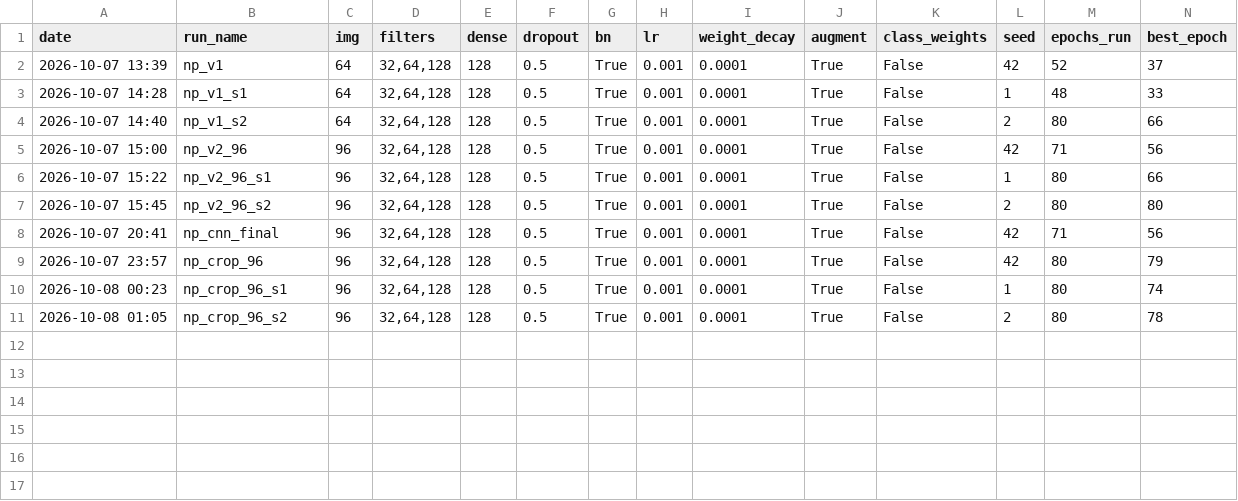
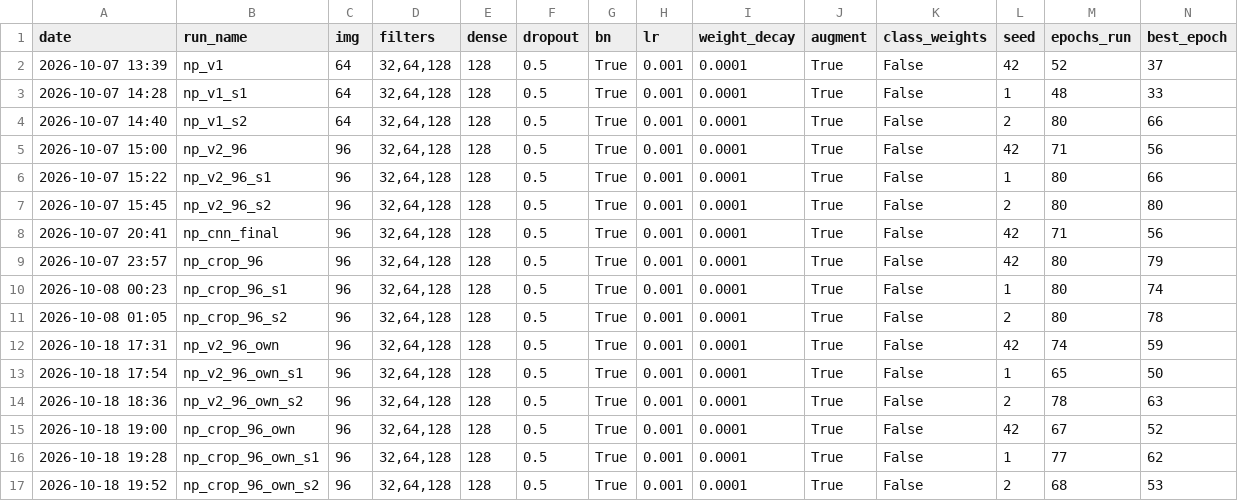
Before and after one commit to fareezdaniel34/FelineHealth-Ai, a CSV file: ml/results/experiment_log_numpy.csv, drawn as a sheet; only a part is shown; rows hold the shown columns only; the diff names each change by its address in the sheet, - before the commit and + after, or states it on an @@ line.

```diff
--- a/ml/results/experiment_log_numpy.csv
+++ b/ml/results/experiment_log_numpy.csv
+row 12: 2026-10-18 17:31 | np_v2_96_own | 96 | 32,64,128 | 128 | 0.5 | True | 0.001 | 0.0001 | True | False | 42 | 74 | 59
+row 13: 2026-10-18 17:54 | np_v2_96_own_s1 | 96 | 32,64,128 | 128 | 0.5 | True | 0.001 | 0.0001 | True | False | 1 | 65 | 50
+row 14: 2026-10-18 18:36 | np_v2_96_own_s2 | 96 | 32,64,128 | 128 | 0.5 | True | 0.001 | 0.0001 | True | False | 2 | 78 | 63
+row 15: 2026-10-18 19:00 | np_crop_96_own | 96 | 32,64,128 | 128 | 0.5 | True | 0.001 | 0.0001 | True | False | 42 | 67 | 52
+row 16: 2026-10-18 19:28 | np_crop_96_own_s1 | 96 | 32,64,128 | 128 | 0.5 | True | 0.001 | 0.0001 | True | False | 1 | 77 | 62
+row 17: 2026-10-18 19:52 | np_crop_96_own_s2 | 96 | 32,64,128 | 128 | 0.5 | True | 0.001 | 0.0001 | True | False | 2 | 68 | 53
```
Also changed, not shown: 53 other files.
